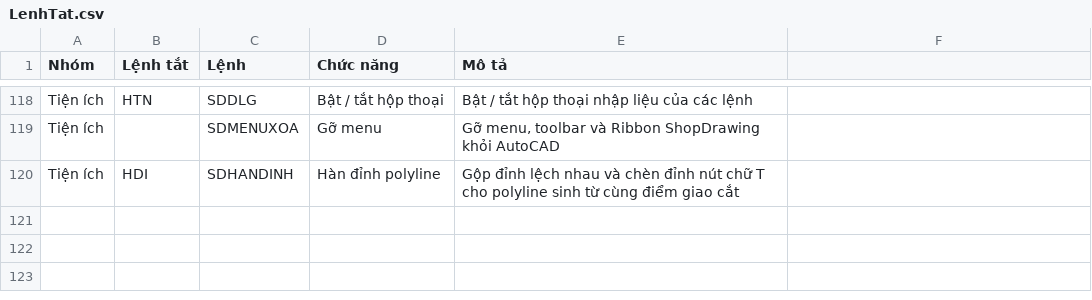
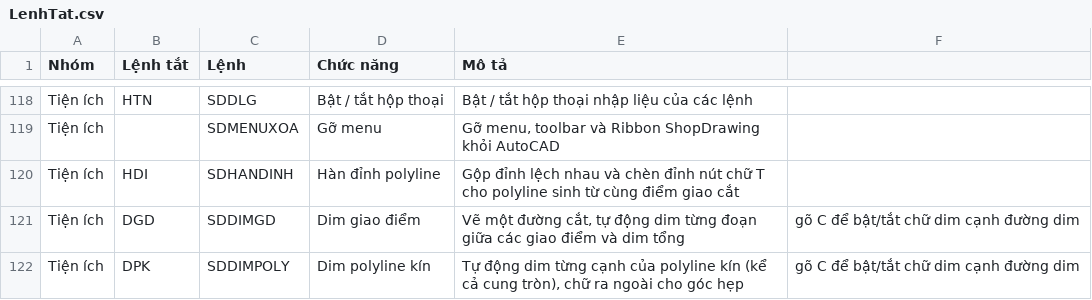
Before and after one commit to baoxd246357-A/Tam-Tri, a CSV file: plugins/ShopDrawing/LenhTat.csv, drawn as a sheet; only a part is shown, gaps mark what is left out.

```diff
--- a/plugins/ShopDrawing/LenhTat.csv
+++ b/plugins/ShopDrawing/LenhTat.csv
@@ -120 +120,3 @@ Tiện ích;;SDMENUXOA;Gỡ menu;Gỡ menu, toolbar và Ribbon ShopDrawing khỏ
 Tiện ích;HDI;SDHANDINH;Hàn đỉnh polyline;Gộp đỉnh lệch nhau và chèn đỉnh nút chữ T cho polyline sinh từ cùng điểm giao cắt
+Tiện ích;DGD;SDDIMGD;Dim giao điểm;Vẽ một đường cắt, tự động dim từng đoạn giữa các giao điểm và dim tổng; gõ C để bật/tắt chữ dim cạnh đường dim
+Tiện ích;DPK;SDDIMPOLY;Dim polyline kín;Tự động dim từng cạnh của polyline kín (kể cả cung tròn), chữ ra ngoài cho góc hẹp; gõ C để bật/tắt chữ dim cạnh đường dim
```
Also changed, not shown: 11 other files.
